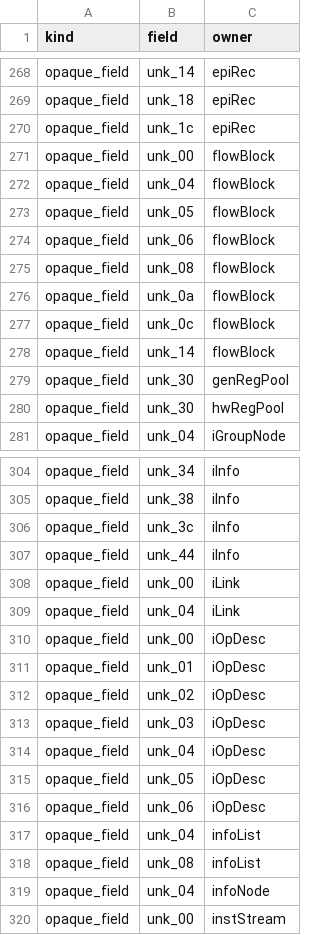
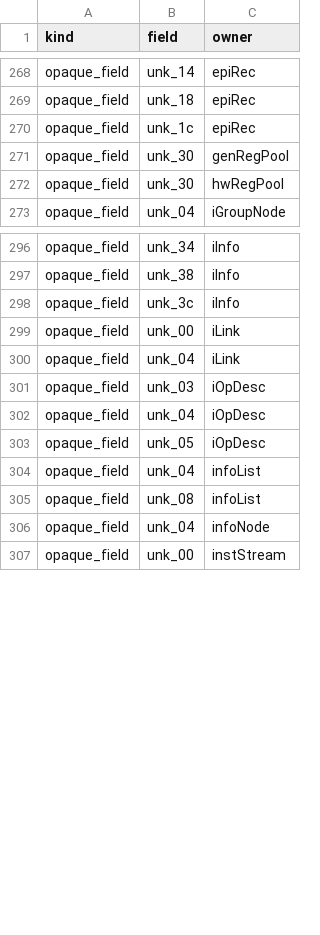
Before and after one commit to fjtrujy/revcl, a TSV file: docs/naming-fields.tsv, drawn as a sheet; only a part is shown, gaps mark what is left out.

Commit message:
docs(vcl): record decoded-line and operand-descriptor naming progress

```diff
--- a/docs/naming-fields.tsv
+++ b/docs/naming-fields.tsv
@@ -270,10 +270,2 @@ opaque_field	unk_18	epiRec
 opaque_field	unk_1c	epiRec
-opaque_field	unk_00	flowBlock
-opaque_field	unk_04	flowBlock
-opaque_field	unk_05	flowBlock
-opaque_field	unk_06	flowBlock
-opaque_field	unk_08	flowBlock
-opaque_field	unk_0a	flowBlock
-opaque_field	unk_0c	flowBlock
-opaque_field	unk_14	flowBlock
 opaque_field	unk_30	genRegPool
@@ -306,8 +298,4 @@ opaque_field	unk_38	iInfo
 opaque_field	unk_3c	iInfo
-opaque_field	unk_44	iInfo
 opaque_field	unk_00	iLink
 opaque_field	unk_04	iLink
-opaque_field	unk_00	iOpDesc
-opaque_field	unk_01	iOpDesc
-opaque_field	unk_02	iOpDesc
 opaque_field	unk_03	iOpDesc
@@ -315,3 +303,2 @@ opaque_field	unk_04	iOpDesc
 opaque_field	unk_05	iOpDesc
-opaque_field	unk_06	iOpDesc
 opaque_field	unk_04	infoList
```
Also changed, not shown: docs/naming-declarations.tsv, docs/naming-identifiers.tsv, 2 other files.
